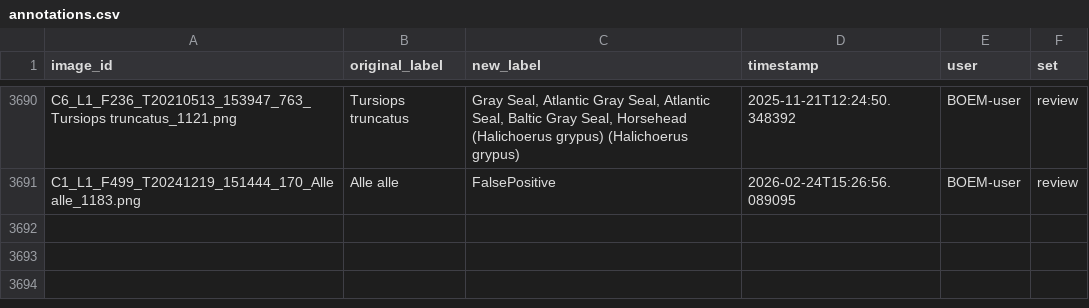
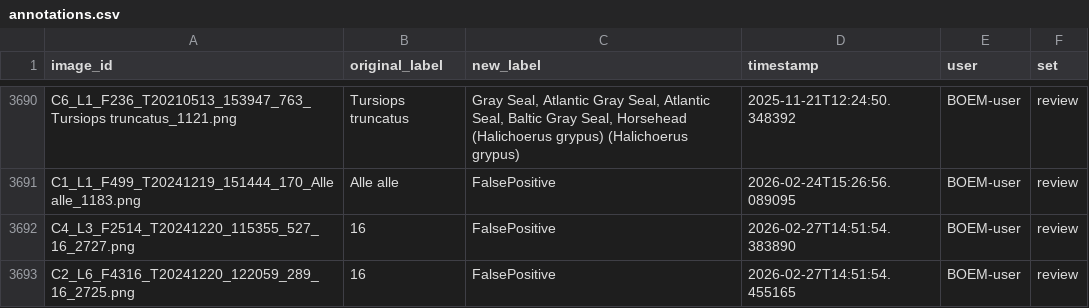
Before and after one commit to weecology/BOEM-webapp, a CSV file: app/data/annotations.csv, drawn as a sheet; only a part is shown, gaps mark what is left out.

Commit message:
Annotations update for 2026-02-27

```diff
--- a/app/data/annotations.csv
+++ b/app/data/annotations.csv
@@ -3691 +3691,3 @@ C6_L1_F236_T20210513_153947_763_Tursiops truncatus_1121.png,Tursiops truncatus,"
 C1_L1_F499_T20241219_151444_170_Alle alle_1183.png,Alle alle,FalsePositive,2026-02-24T15:26:56.089095,BOEM-user,review
+C4_L3_F2514_T20241220_115355_527_16_2727.png,16,FalsePositive,2026-02-27T14:51:54.383890,BOEM-user,review
+C2_L6_F4316_T20241220_122059_289_16_2725.png,16,FalsePositive,2026-02-27T14:51:54.455165,BOEM-user,review
```
